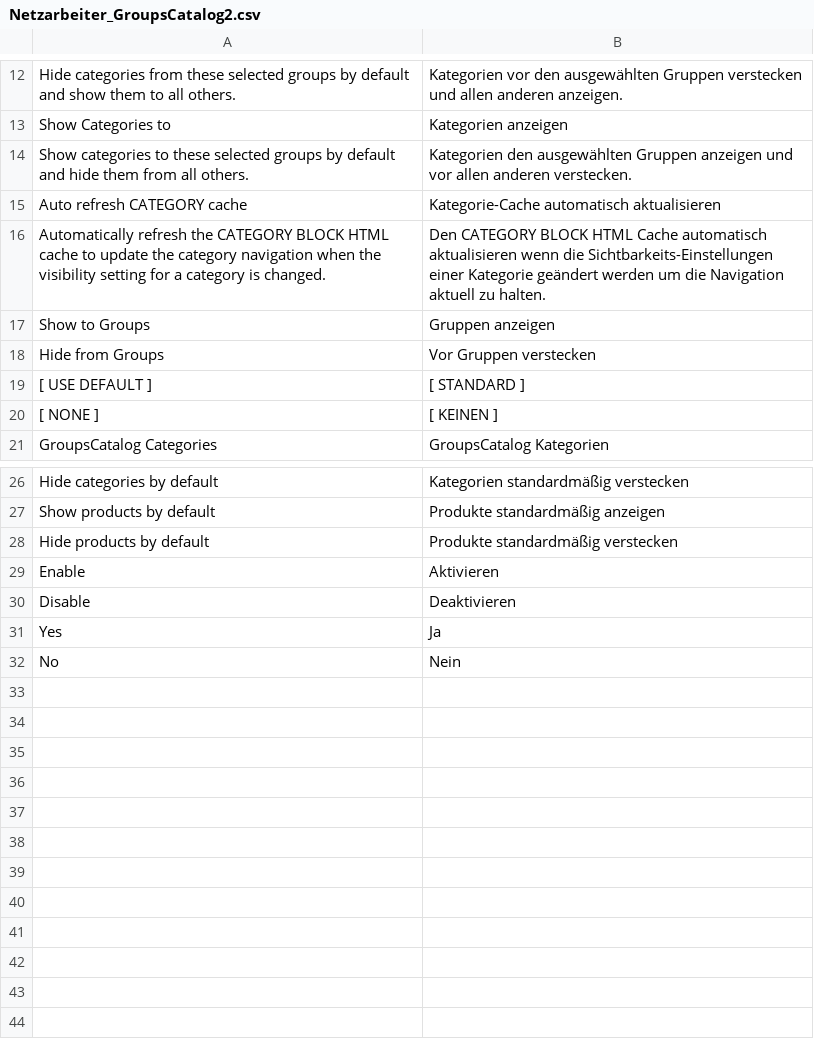
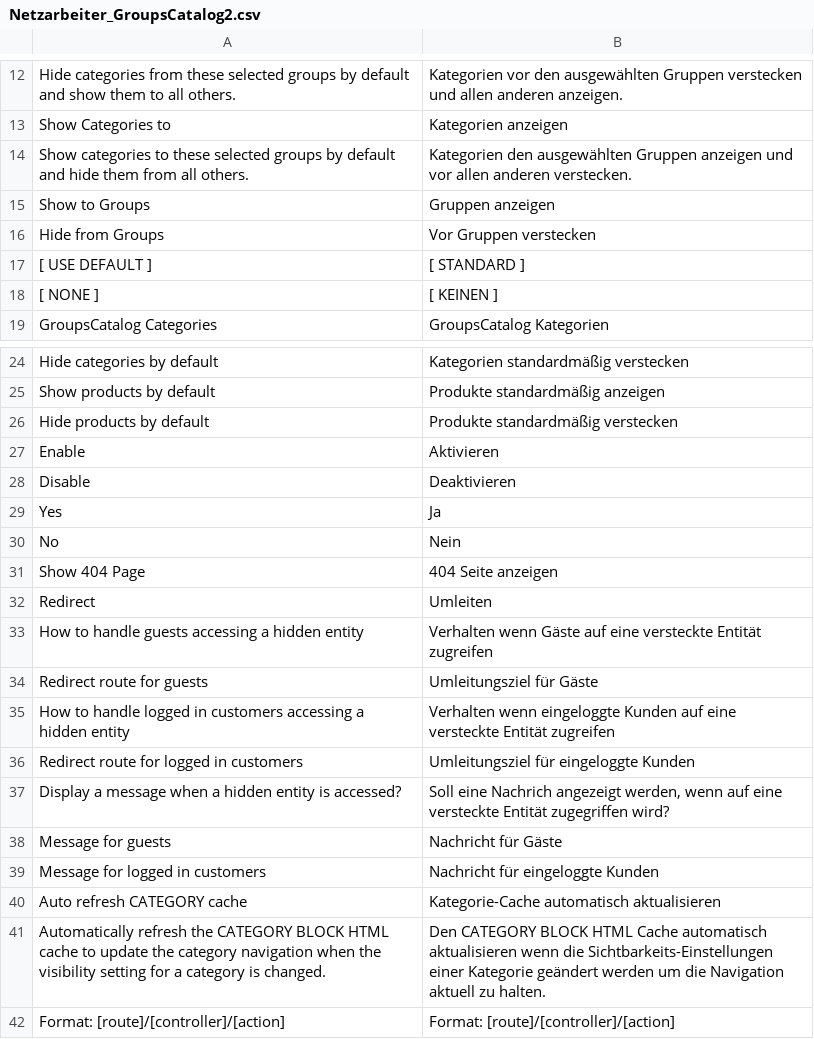
Before and after one commit to Vinai/groupscatalog2, a CSV file: app/locale/de_DE/Netzarbeiter_GroupsCatalog2.csv, drawn as a sheet; only a part is shown, gaps mark what is left out.

Commit message:
Added redirect on access to hidden entity feature

```diff
--- a/app/locale/de_DE/Netzarbeiter_GroupsCatalog2.csv
+++ b/app/locale/de_DE/Netzarbeiter_GroupsCatalog2.csv
@@ -14,4 +14,2 @@
 "Show categories to these selected groups by default and hide them from all others.","Kategorien den ausgewählten Gruppen anzeigen und vor allen anderen verstecken."
-"Auto refresh CATEGORY cache","Kategorie-Cache automatisch aktualisieren"
-"Automatically refresh the CATEGORY BLOCK HTML cache to update the category navigation when the visibility setting for a category is changed.","Den CATEGORY BLOCK HTML Cache automatisch aktualisieren wenn die Sichtbarkeits-Einstellungen einer Kategorie geändert werden um die Navigation aktuell zu halten."
 "Show to Groups","Gruppen anzeigen"
@@ -32 +30,13 @@
 "No","Nein"
+"Show 404 Page","404 Seite anzeigen"
+"Redirect","Umleiten"
+"How to handle guests accessing a hidden entity","Verhalten wenn Gäste auf eine versteckte Entität zugreifen"
+"Redirect route for guests","Umleitungsziel für Gäste"
+"How to handle logged in customers accessing a hidden entity","Verhalten wenn eingeloggte Kunden auf eine versteckte Entität zugreifen"
+"Redirect route for logged in customers","Umleitungsziel für eingeloggte Kunden"
+"Display a message when a hidden entity is accessed?","Soll eine Nachrich angezeigt werden, wenn auf eine versteckte Entität zugegriffen wird?"
+"Message for guests","Nachricht für Gäste"
+"Message for logged in customers","Nachricht für eingeloggte Kunden"
+"Auto refresh CATEGORY cache","Kategorie-Cache automatisch aktualisieren"
+"Automatically refresh the CATEGORY BLOCK HTML cache to update the category navigation when the visibility setting for a category is changed.","Den CATEGORY BLOCK HTML Cache automatisch aktualisieren wenn die Sichtbarkeits-Einstellungen einer Kategorie geändert werden um die Navigation aktuell zu halten."
+"Format: [route]/[controller]/[action]","Format: [route]/[controller]/[action]"
```
Also changed, not shown: 4 other files.
